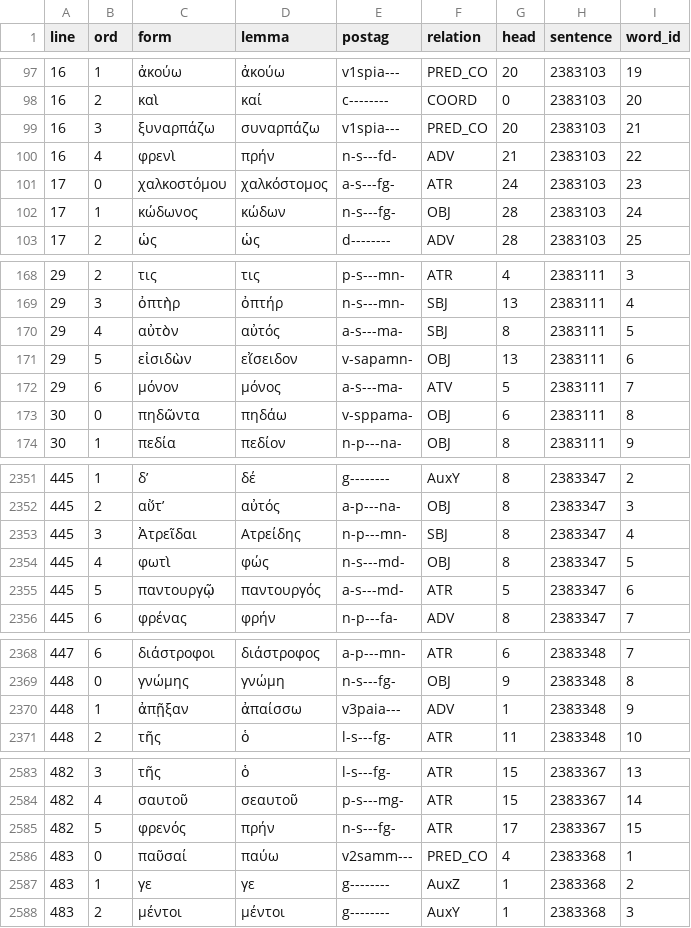
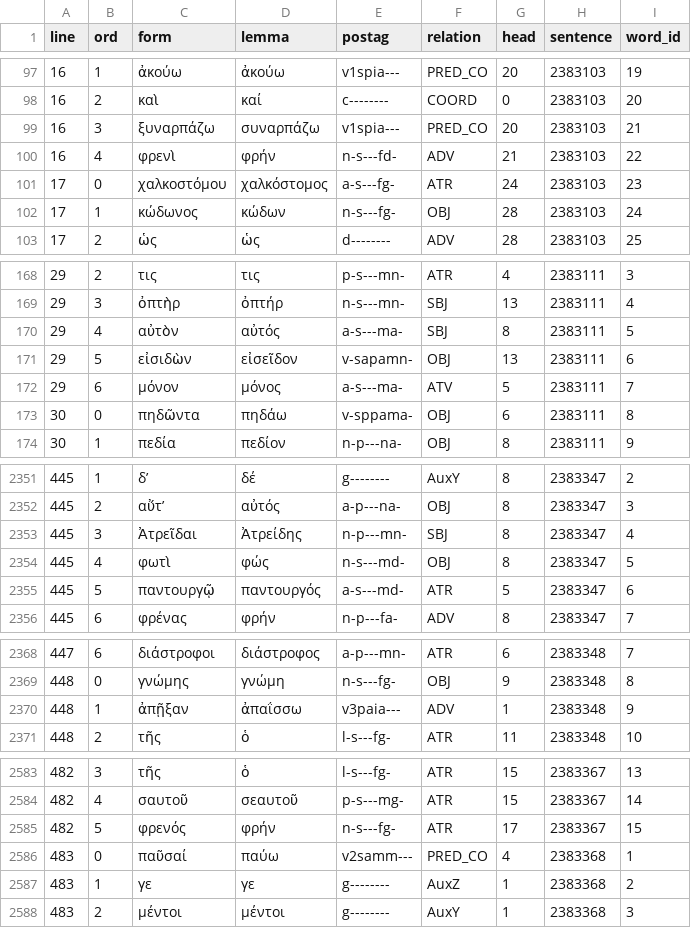
Before and after one commit to polemistes/anagnosis, a TSV file: texts/ajax/tokens.tsv, drawn as a sheet; only a part is shown, gaps mark what is left out; the diff covers the shown part only.

```diff
--- a/texts/ajax/tokens.tsv
+++ b/texts/ajax/tokens.tsv
@@ -99,3 +99,3 @@ line	ord	form	lemma	postag	relation	head	sentence	word_id
 16	3	ξυναρπάζω	συναρπάζω	v1spia---	PRED_CO	20	2383103	21
-16	4	φρενὶ	πρήν	n-s---fd-	ADV	21	2383103	22
+16	4	φρενὶ	φρήν	n-s---fd-	ADV	21	2383103	22
 17	0	χαλκοστόμου	χαλκόστομος	a-s---fg-	ATR	24	2383103	23
@@ -170,3 +170,3 @@ line	ord	form	lemma	postag	relation	head	sentence	word_id
 29	4	αὐτὸν	αὐτός	a-s---ma-	SBJ	8	2383111	5
-29	5	εἰσιδὼν	εἴσειδον	v-sapamn-	OBJ	13	2383111	6
+29	5	εἰσιδὼν	εἰσεῖδον	v-sapamn-	OBJ	13	2383111	6
 29	6	μόνον	μόνος	a-s---ma-	ATV	5	2383111	7
@@ -2352,3 +2352,3 @@ line	ord	form	lemma	postag	relation	head	sentence	word_id
 445	2	αὔτʼ	αὐτός	a-p---na-	OBJ	8	2383347	3
-445	3	Ἀτρεῖδαι	Ατρείδης	n-p---mn-	SBJ	8	2383347	4
+445	3	Ἀτρεῖδαι	Ἀτρείδης	n-p---mn-	SBJ	8	2383347	4
 445	4	φωτὶ	φώς	n-s---md-	OBJ	8	2383347	5
@@ -2369,3 +2369,3 @@ line	ord	form	lemma	postag	relation	head	sentence	word_id
 448	0	γνώμης	γνώμη	n-s---fg-	OBJ	9	2383348	8
-448	1	ἀπῇξαν	ἀπαίσσω	v3paia---	ADV	1	2383348	9
+448	1	ἀπῇξαν	ἀπαΐσσω	v3paia---	ADV	1	2383348	9
 448	2	τῆς	ὁ	l-s---fg-	ATR	11	2383348	10
@@ -2584,3 +2584,3 @@ line	ord	form	lemma	postag	relation	head	sentence	word_id
 482	4	σαυτοῦ	σεαυτοῦ	p-s---mg-	ATR	15	2383367	14
-482	5	φρενός	πρήν	n-s---fg-	ATR	17	2383367	15
+482	5	φρενός	φρήν	n-s---fg-	ATR	17	2383367	15
 483	0	παῦσαί	παύω	v2samm---	PRED_CO	4	2383368	1
```
Also changed, not shown: 36 edited cells elsewhere in this file, 16 other files.
